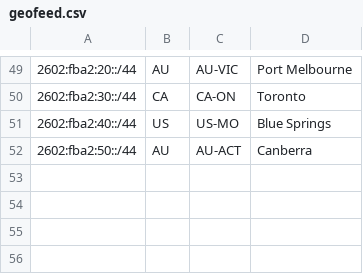
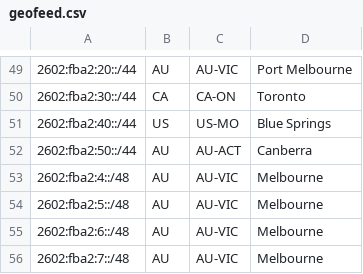
Before and after one commit to Chromatic-Garden-Sites/beakonet, a CSV file: netinfo/geofeed.csv, drawn as a sheet; only a part is shown, gaps mark what is left out.

Commit message:
Split 2602:fba2:4::/48 into 48's

```diff
--- a/netinfo/geofeed.csv
+++ b/netinfo/geofeed.csv
@@ -52 +52,5 @@
 2602:fba2:50::/44,AU,AU-ACT,Canberra,
+2602:fba2:4::/48,AU,AU-VIC,Melbourne,
+2602:fba2:5::/48,AU,AU-VIC,Melbourne,
+2602:fba2:6::/48,AU,AU-VIC,Melbourne,
+2602:fba2:7::/48,AU,AU-VIC,Melbourne,
```
